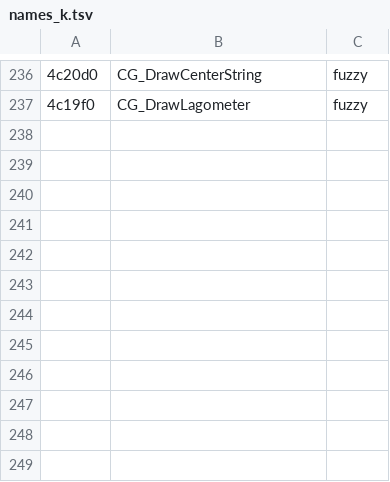
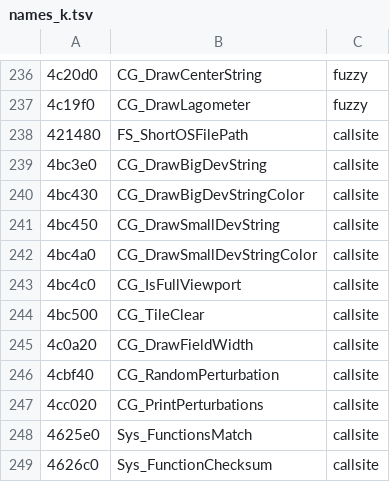
Before and after one commit to nawaftahir/claude_client, a TSV file: ghidra/names_k.tsv, drawn as a sheet; only a part is shown, gaps mark what is left out.

Commit message:
Client dead-code fns: CL_NextDemo, FS_OpenFileOverwrite, dev string/viewport helpers, field width, shellshock table, flare cone, code integrity checks

```diff
--- a/ghidra/names_k.tsv
+++ b/ghidra/names_k.tsv
@@ -237 +237,13 @@
 4c19f0	CG_DrawLagometer	fuzzy
+421480	FS_ShortOSFilePath	callsite
+4bc3e0	CG_DrawBigDevString	callsite
+4bc430	CG_DrawBigDevStringColor	callsite
+4bc450	CG_DrawSmallDevString	callsite
+4bc4a0	CG_DrawSmallDevStringColor	callsite
+4bc4c0	CG_IsFullViewport	callsite
+4bc500	CG_TileClear	callsite
+4c0a20	CG_DrawFieldWidth	callsite
+4cbf40	CG_RandomPerturbation	callsite
+4cc020	CG_PrintPerturbations	callsite
+4625e0	Sys_FunctionsMatch	callsite
+4626c0	Sys_FunctionChecksum	callsite
```
Also changed, not shown: ghidra/names_fix.tsv, 12 other files.
